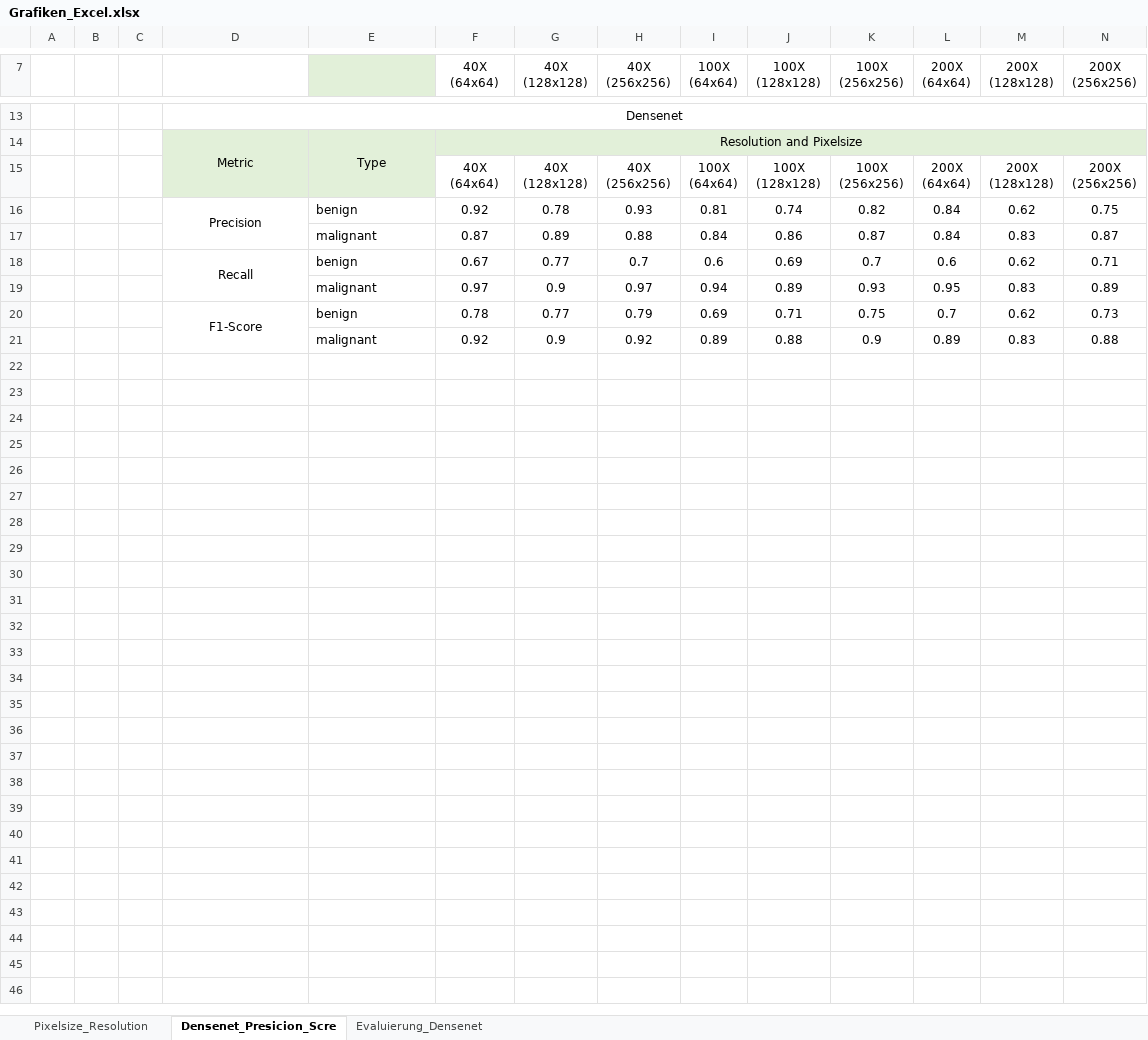
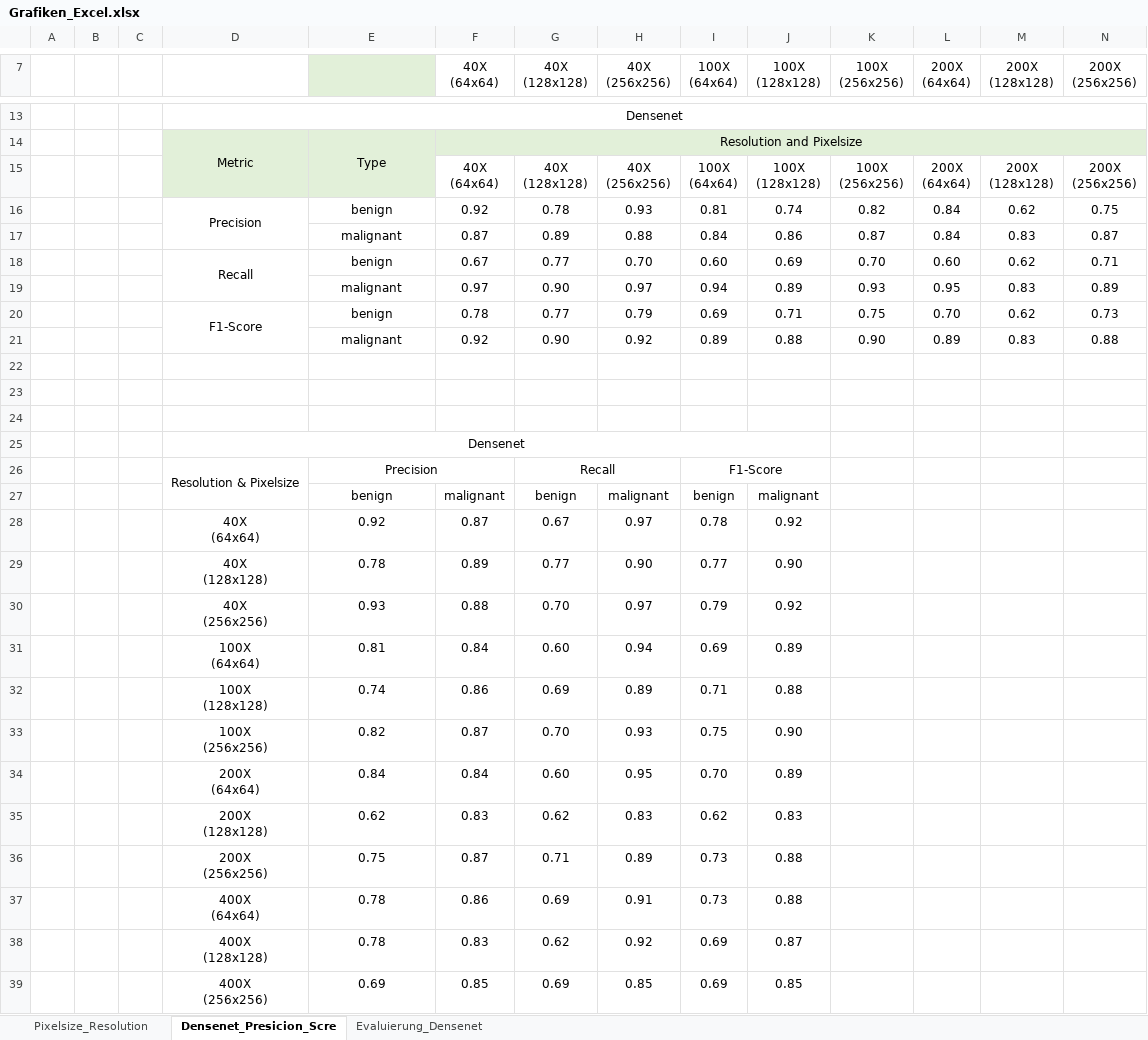
Before and after one commit to eliasmarcon/Medical_Imaging_Project, an Excel workbook: Presentations/Grafiken_Excel.xlsx, sheet Densenet_Presicion_Scre, drawn as a sheet; only a part is shown, gaps mark what is left out; values as stored, in another font and other column widths than the file's, no borders; rows hold the shown columns only; ↵ is a line break in a cell; the diff names each change by its address in the sheet, - before the commit and + after, or states it on an @@ line.

Commit message:
Update Presentation und Excel 4

```diff
--- a/Presentations/Grafiken_Excel.xlsx (sheet Densenet_Presicion_Scre)
+++ b/Presentations/Grafiken_Excel.xlsx (sheet Densenet_Presicion_Scre)
-E16:E21 alignment: left
+E16:E21 alignment: center
-H18 (40X (256x256)): 0.7
+H18 (40X (256x256)): 0.70
-I18 (100X (64x64)): 0.6
+I18 (100X (64x64)): 0.60
-K18 (100X (256x256)): 0.7
+K18 (100X (256x256)): 0.70
-L18 (200X (64x64)): 0.6
+L18 (200X (64x64)): 0.60
-G19 (40X (128x128)): 0.9
+G19 (40X (128x128)): 0.90
-L20 (200X (64x64)): 0.7
+L20 (200X (64x64)): 0.70
-G21 (40X (128x128)): 0.9
+G21 (40X (128x128)): 0.90
-K21 (100X (256x256)): 0.9
+K21 (100X (256x256)): 0.90
+row 22: (empty)
+row 23: (empty)
+row 24: (empty)
+row 25:  |  |  | Densenet
+row 26:  |  |  | Resolution & Pixelsize | Precision |  | Recall |  | F1-Score
+row 27:  |  |  |  | benign | malignant | benign | malignant | benign | malignant
+row 28:  |  |  | 40X ↵ (64x64) | 0.92 | 0.87 | 0.67 | 0.97 | 0.78 | 0.92
+row 29:  |  |  | 40X ↵ (128x128) | 0.78 | 0.89 | 0.77 | 0.90 | 0.77 | 0.90
+row 30:  |  |  | 40X ↵ (256x256) | 0.93 | 0.88 | 0.70 | 0.97 | 0.79 | 0.92
+row 31:  |  |  | 100X ↵ (64x64) | 0.81 | 0.84 | 0.60 | 0.94 | 0.69 | 0.89
+row 32:  |  |  | 100X ↵ (128x128) | 0.74 | 0.86 | 0.69 | 0.89 | 0.71 | 0.88
+row 33:  |  |  | 100X ↵ (256x256) | 0.82 | 0.87 | 0.70 | 0.93 | 0.75 | 0.90
+row 34:  |  |  | 200X ↵ (64x64) | 0.84 | 0.84 | 0.60 | 0.95 | 0.70 | 0.89
+row 35:  |  |  | 200X ↵ (128x128) | 0.62 | 0.83 | 0.62 | 0.83 | 0.62 | 0.83
+row 36:  |  |  | 200X ↵ (256x256) | 0.75 | 0.87 | 0.71 | 0.89 | 0.73 | 0.88
+row 37:  |  |  | 400X ↵ (64x64) | 0.78 | 0.86 | 0.69 | 0.91 | 0.73 | 0.88
+row 38:  |  |  | 400X ↵ (128x128) | 0.78 | 0.83 | 0.62 | 0.92 | 0.69 | 0.87
+row 39:  |  |  | 400X ↵ (256x256) | 0.69 | 0.85 | 0.69 | 0.85 | 0.69 | 0.85
```
Also changed, not shown: 1 other file.
